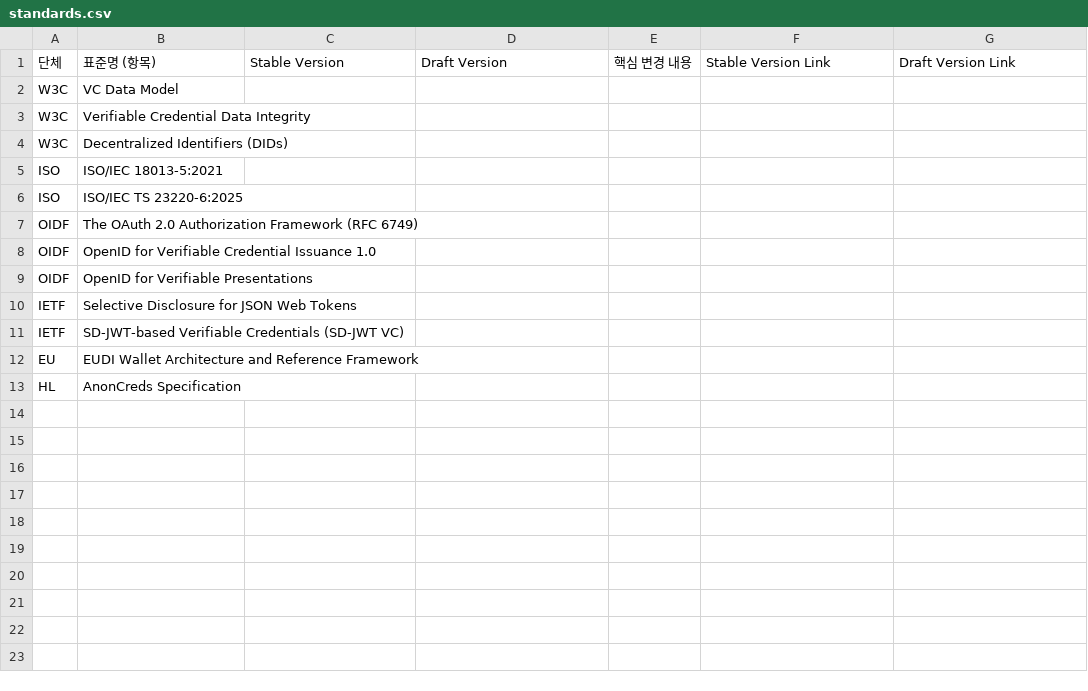
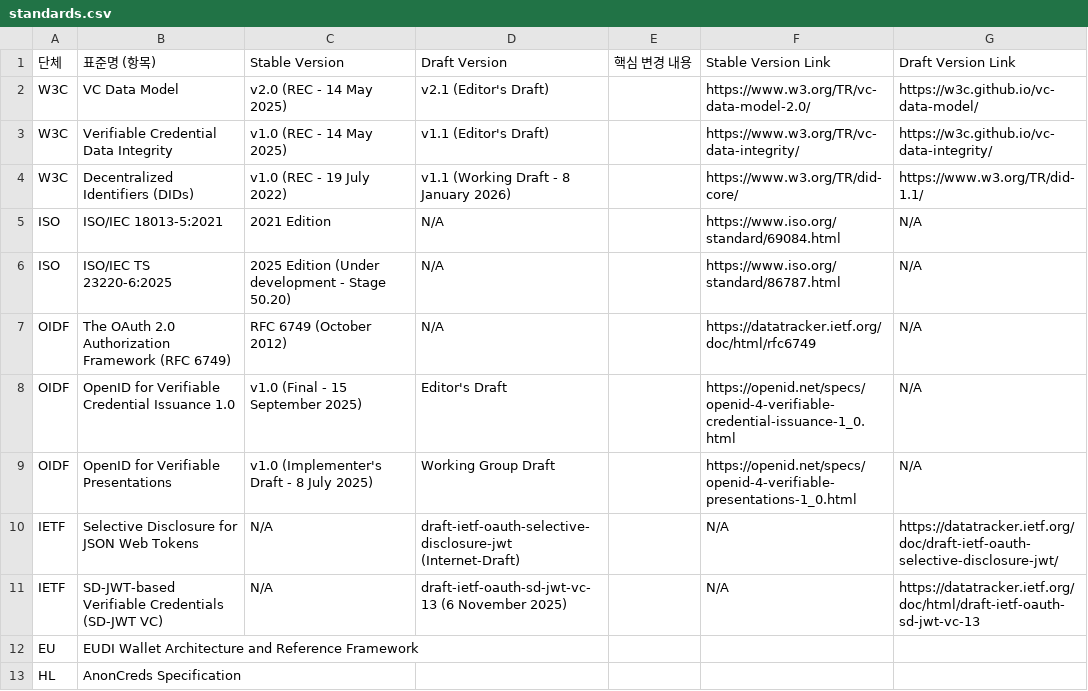
Before and after one commit to yoongyu-lee/standards-version-tracker, a CSV file: standards.csv, drawn as a sheet.

Commit message:
chore: update standards.csv (stable/draft versions & links)

```diff
--- a/standards.csv
+++ b/standards.csv
@@ -1,12 +1,12 @@
 단체,표준명 (항목),Stable Version,Draft Version,핵심 변경 내용,Stable Version Link,Draft Version Link
-W3C,"VC Data Model","","","","",""
-W3C,"Verifiable Credential Data Integrity","","","","",""
-W3C,"Decentralized Identifiers (DIDs)","","","","",""
-ISO,"ISO/IEC 18013-5:2021","","","","",""
-ISO,"ISO/IEC TS 23220-6:2025","","","","",""
-OIDF,"The OAuth 2.0 Authorization Framework (RFC 6749)","","","","",""
-OIDF,"OpenID for Verifiable Credential Issuance 1.0","","","","",""
-OIDF,"OpenID for Verifiable Presentations","","","","",""
-IETF,"Selective Disclosure for JSON Web Tokens","","","","",""
-IETF,"SD-JWT-based Verifiable Credentials (SD-JWT VC)","","","","",""
+W3C,"VC Data Model","v2.0 (REC - 14 May 2025)","v2.1 (Editor's Draft)","","https://www.w3.org/TR/vc-data-model-2.0/","https://w3c.github.io/vc-data-model/"
+W3C,"Verifiable Credential Data Integrity","v1.0 (REC - 14 May 2025)","v1.1 (Editor's Draft)","","https://www.w3.org/TR/vc-data-integrity/","https://w3c.github.io/vc-data-integrity/"
+W3C,"Decentralized Identifiers (DIDs)","v1.0 (REC - 19 July 2022)","v1.1 (Working Draft - 8 January 2026)","","https://www.w3.org/TR/did-core/","https://www.w3.org/TR/did-1.1/"
+ISO,"ISO/IEC 18013-5:2021","2021 Edition","N/A","","https://www.iso.org/standard/69084.html","N/A"
+ISO,"ISO/IEC TS 23220-6:2025","2025 Edition (Under development - Stage 50.20)","N/A","","https://www.iso.org/standard/86787.html","N/A"
+OIDF,"The OAuth 2.0 Authorization Framework (RFC 6749)","RFC 6749 (October 2012)","N/A","","https://datatracker.ietf.org/doc/html/rfc6749","N/A"
+OIDF,"OpenID for Verifiable Credential Issuance 1.0","v1.0 (Final - 15 September 2025)","Editor's Draft","","https://openid.net/specs/openid-4-verifiable-credential-issuance-1_0.html","N/A"
+OIDF,"OpenID for Verifiable Presentations","v1.0 (Implementer's Draft - 8 July 2025)","Working Group Draft","","https://openid.net/specs/openid-4-verifiable-presentations-1_0.html","N/A"
+IETF,"Selective Disclosure for JSON Web Tokens","N/A","draft-ietf-oauth-selective-disclosure-jwt (Internet-Draft)","","N/A","https://datatracker.ietf.org/doc/draft-ietf-oauth-selective-disclosure-jwt/"
+IETF,"SD-JWT-based Verifiable Credentials (SD-JWT VC)","N/A","draft-ietf-oauth-sd-jwt-vc-13 (6 November 2025)","","N/A","https://datatracker.ietf.org/doc/html/draft-ietf-oauth-sd-jwt-vc-13"
 EU,"EUDI Wallet Architecture and Reference Framework","","","","",""
```
